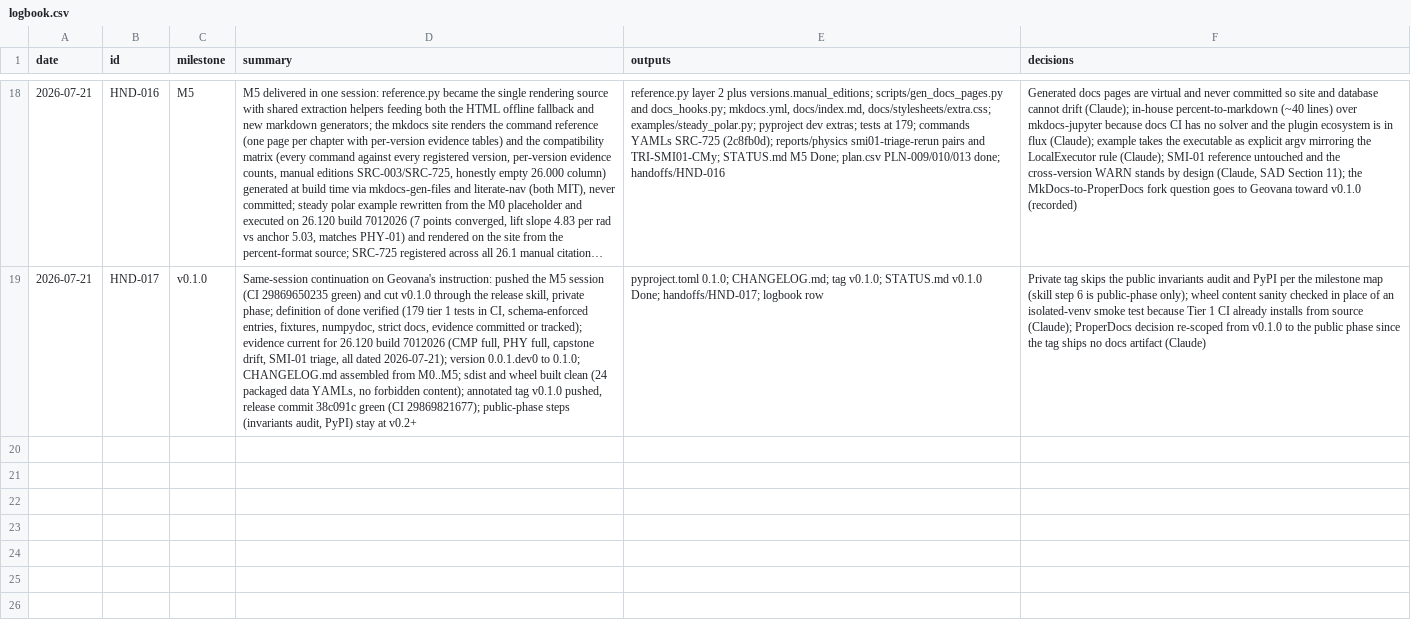
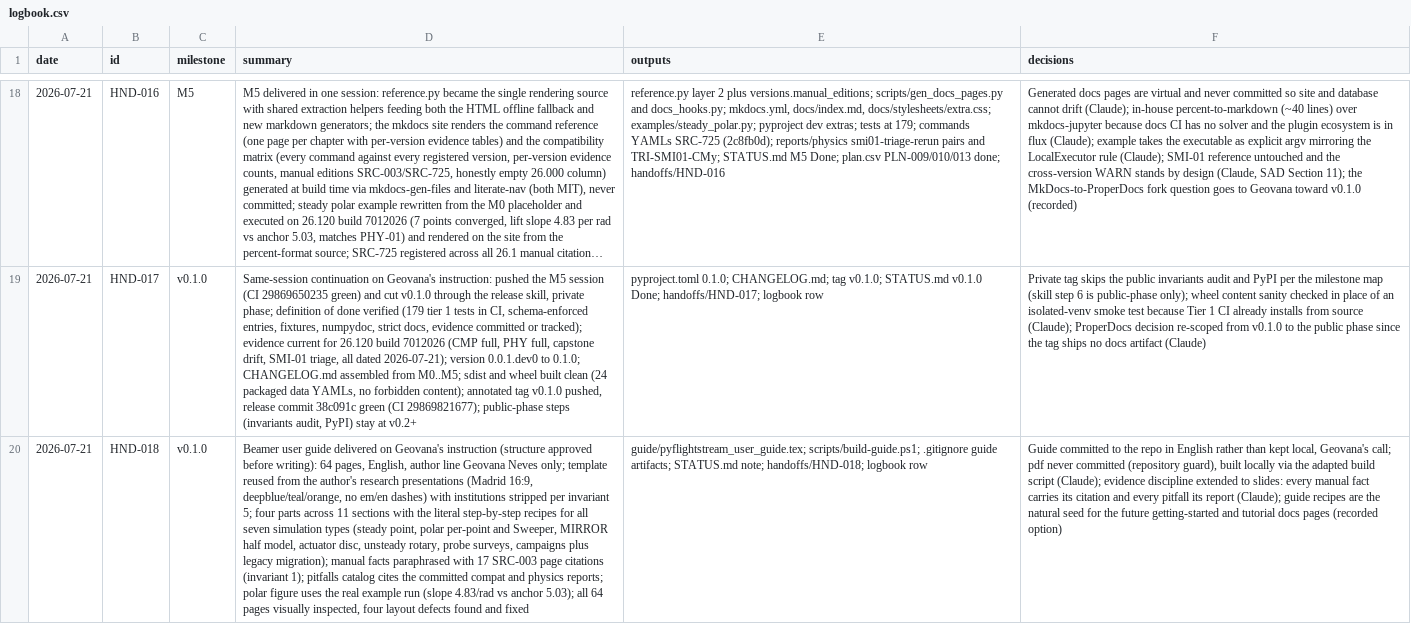
Before and after one commit to nevesgeovana/pyflightstream, a CSV file: logbook.csv, drawn as a sheet; only a part is shown, gaps mark what is left out; long unchanged cells end in …; the diff names each change by its address in the sheet, - before the commit and + after, or states it on an @@ line.

```diff
--- a/logbook.csv
+++ b/logbook.csv
+row 20: 2026-07-21 | HND-018 | v0.1.0 | Beamer user guide delivered on Geovana's instruction (structure approved before writing): 64 pages, English, author line Geovana Neves only; template reused from the author's research presentations (Madrid 16:9, deepblue/teal/orange, no em/en dashes) with institutions stripped per invariant 5; four parts across 11 sections with the literal step-by-step recipes for all seven simulation types (steady point, polar per-point and Sweeper, MIRROR half model, actuator disc, unsteady rotary, probe surveys, campaigns plus legacy migration); manual facts paraphrased with 17 SRC-003 page citations (invariant 1); pitfalls catalog cites the committed compat and physics reports; polar figure uses the real example run (slope 4.83/rad vs anchor 5.03); all 64 pages visually inspected, four layout defects found and fixed | guide/pyflightstream_user_guide.tex; scripts/build-guide.ps1; .gitignore guide artifacts; STATUS.md note; handoffs/HND-018; logbook row | Guide committed to the repo in English rather than kept local, Geovana's call; pdf never committed (repository guard), built locally via the adapted build script (Claude); evidence discipline extended to slides: every manual fact carries its citation and every pitfall its report (Claude); guide recipes are the natural seed for the future getting-started and tutorial docs pages (recorded option)
```
Also changed, not shown: 2 other files.
